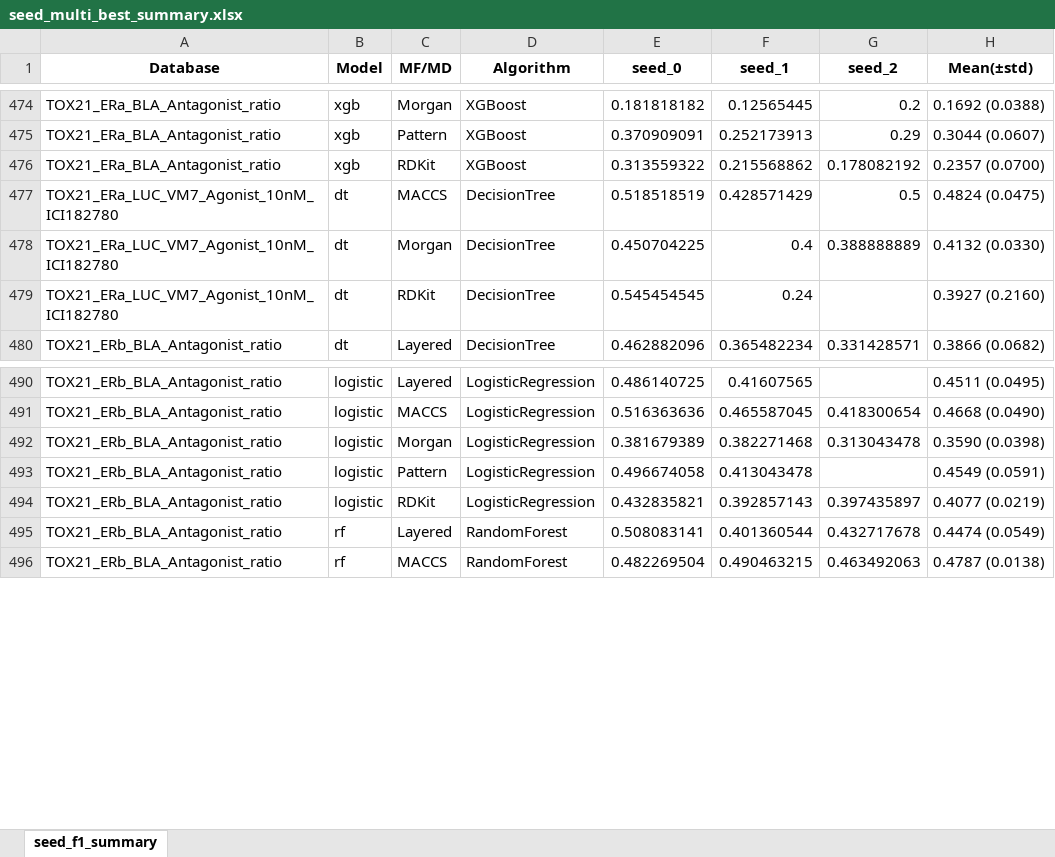
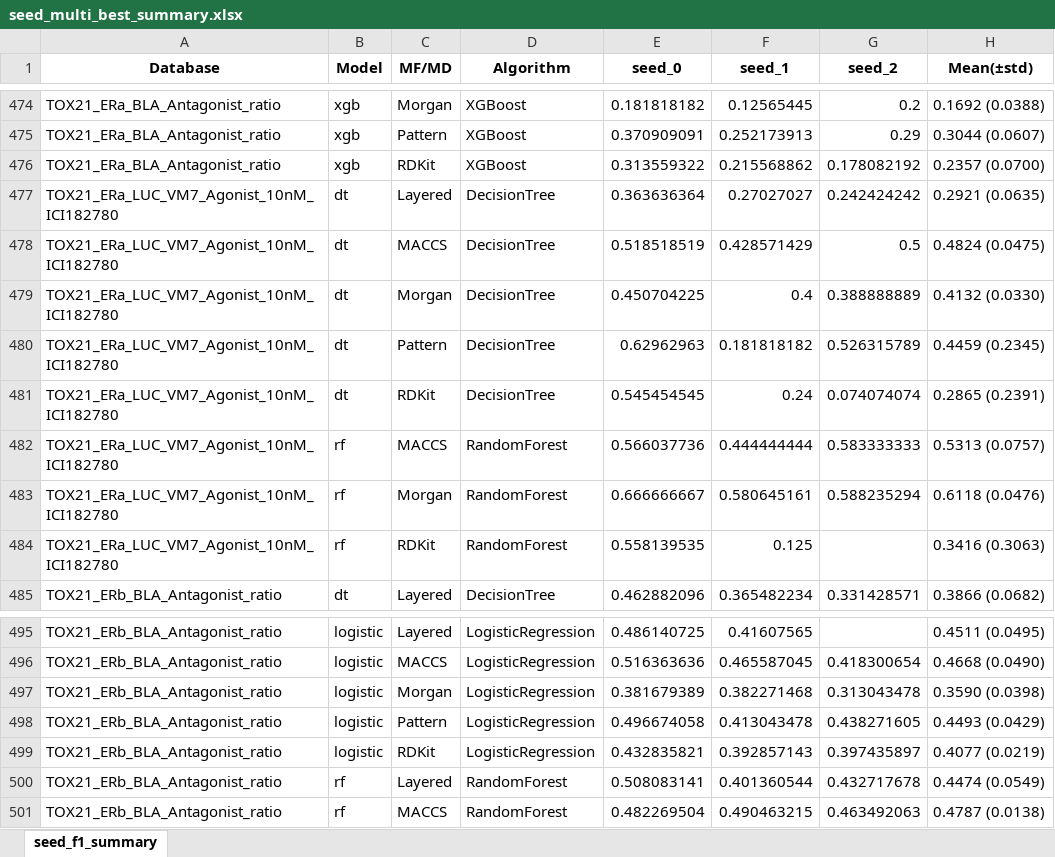
Before and after one commit to Jiinwon/ChemBAI, an Excel workbook: ToxCast_model/experiments/training/DART_MTL/logs/seed_multi_best_summary.xlsx, sheet seed_f1_summary, drawn as a sheet; only a part is shown, gaps mark what is left out; values as stored, in another font and other column widths than the file's, no borders; addresses are those after the commit; the diff names each change by its address in the sheet, - before the commit and + after, or states it on an @@ line.

Commit message:
Logs: auto summary & updates (2025-10-07 18:58:21)

```diff
--- a/ToxCast_model/experiments/training/DART_MTL/logs/seed_multi_best_summary.xlsx (sheet seed_f1_summary)
+++ b/ToxCast_model/experiments/training/DART_MTL/logs/seed_multi_best_summary.xlsx (sheet seed_f1_summary)
+row 477: TOX21_ERa_LUC_VM7_Agonist_10nM_ICI182780 | dt | Layered | DecisionTree | 0.363636364 | 0.27027027 | 0.242424242 | 0.2921 (0.0635)
+row 480: TOX21_ERa_LUC_VM7_Agonist_10nM_ICI182780 | dt | Pattern | DecisionTree | 0.62962963 | 0.181818182 | 0.526315789 | 0.4459 (0.2345)
-G481 (seed_2): (empty)
+G481 (seed_2): 0.074074074
-H481 (Mean(±std)): 0.3927 (0.2160)
+H481 (Mean(±std)): 0.2865 (0.2391)
+row 482: TOX21_ERa_LUC_VM7_Agonist_10nM_ICI182780 | rf | MACCS | RandomForest | 0.566037736 | 0.444444444 | 0.583333333 | 0.5313 (0.0757)
+row 483: TOX21_ERa_LUC_VM7_Agonist_10nM_ICI182780 | rf | Morgan | RandomForest | 0.666666667 | 0.580645161 | 0.588235294 | 0.6118 (0.0476)
+row 484: TOX21_ERa_LUC_VM7_Agonist_10nM_ICI182780 | rf | RDKit | RandomForest | 0.558139535 | 0.125 |  | 0.3416 (0.3063)
-G498 (seed_2): (empty)
+G498 (seed_2): 0.438271605
-H498 (Mean(±std)): 0.4549 (0.0591)
+H498 (Mean(±std)): 0.4493 (0.0429)
```
Also changed, not shown: 42 other files.
